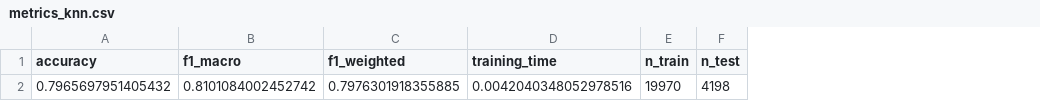
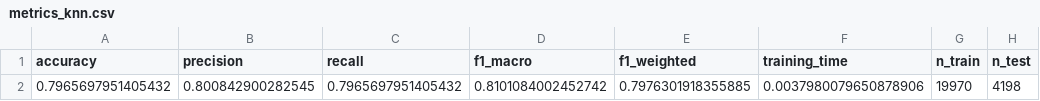
Before and after one commit to MZ001130/wearable_physiotherapy, a CSV file: results/metrics_knn.csv, drawn as a sheet; only a part is shown; addresses are those after the commit; the diff names each change by its address in the sheet, - before the commit and + after, or states it on an @@ line.

```diff
--- a/results/metrics_knn.csv
+++ b/results/metrics_knn.csv
+column B (precision), row 2: 0.800842900282545
+column C (recall), row 2: 0.7965697951405432
-F2 (training_time): 0.0042040348052978516
+F2 (training_time): 0.0037980079650878906
```
Also changed, not shown: results/metrics_rf.csv, results/metrics_svm.csv, 7 other files.
